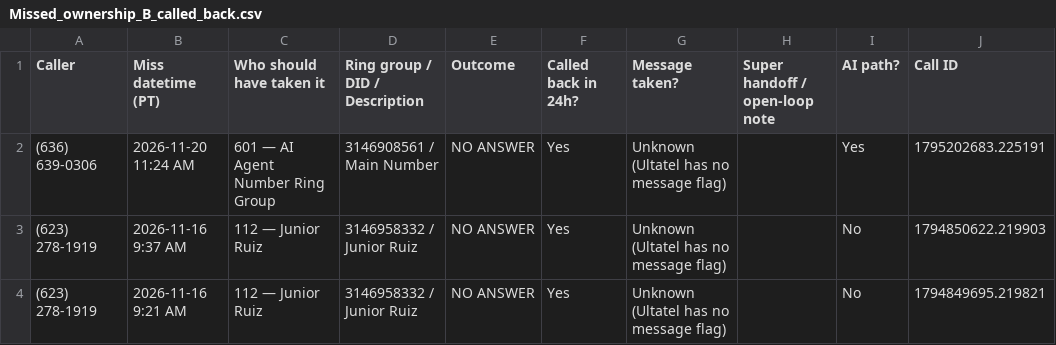
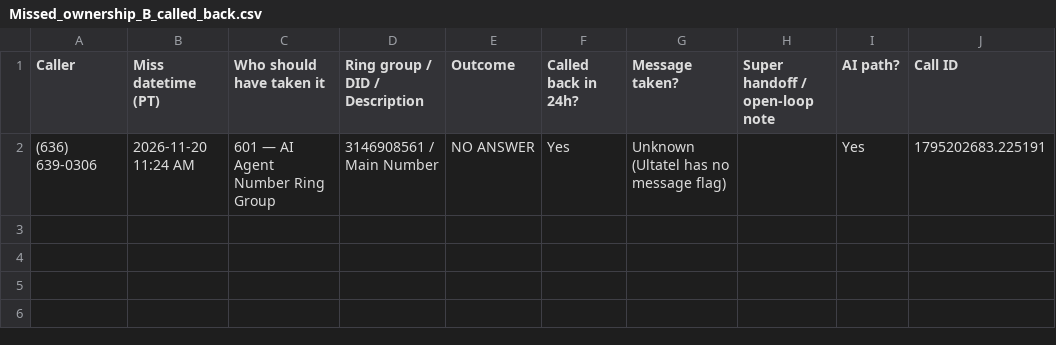
Before and after one commit to pollard22/Phone-dashboard, a CSV file: public/data/Missed_ownership_B_called_back.csv, drawn as a sheet.

```diff
--- a/public/data/Missed_ownership_B_called_back.csv
+++ b/public/data/Missed_ownership_B_called_back.csv
@@ -2,3 +2 @@ Caller,Miss datetime (PT),Who should have taken it,Ring group / DID / Descriptio
 (636) 639-0306,2026-11-20 11:24 AM,601 — AI Agent Number Ring Group,3146908561 / Main Number,NO ANSWER,Yes,Unknown (Ultatel has no message flag),,Yes,1795202683.225191
-(623) 278-1919,2026-11-16 9:37 AM,112 — Junior Ruiz,3146958332 / Junior Ruiz,NO ANSWER,Yes,Unknown (Ultatel has no message flag),,No,1794850622.219903
-(623) 278-1919,2026-11-16 9:21 AM,112 — Junior Ruiz,3146958332 / Junior Ruiz,NO ANSWER,Yes,Unknown (Ultatel has no message flag),,No,1794849695.219821
```
Also changed, not shown: public/data/Missed_ownership_A_no_callback.csv, public/data/callback_hygiene_ultatel.csv, 8 other files.
